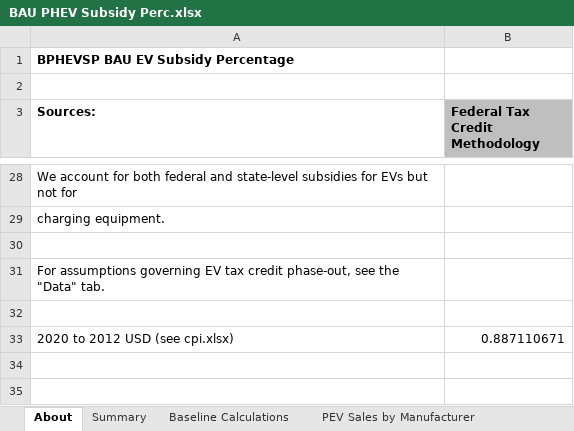
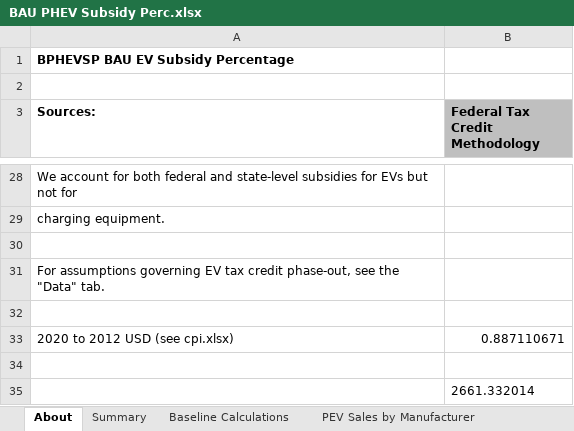
Before and after one commit to EnergyInnovation/eps-maryland, an Excel workbook: InputData/trans/BPHEVSP/BAU PHEV Subsidy Perc.xlsx, sheet About, drawn as a sheet; only a part is shown, gaps mark what is left out; values as stored, in another font and other column widths than the file's, no borders; the diff names each change by its address in the sheet, - before the commit and + after, or states it on an @@ line.

```diff
--- a/InputData/trans/BPHEVSP/BAU PHEV Subsidy Perc.xlsx (sheet About)
+++ b/InputData/trans/BPHEVSP/BAU PHEV Subsidy Perc.xlsx (sheet About)
+row 34: (empty)
+row 35:  | 2661.332014
```
Also changed, not shown: sheet Summary, sheet BPHEVSP-passengers, formulas that keep their value, InputData/trans/BESP/BAU EV Subsidy Perc.xlsx, 2 other files.
